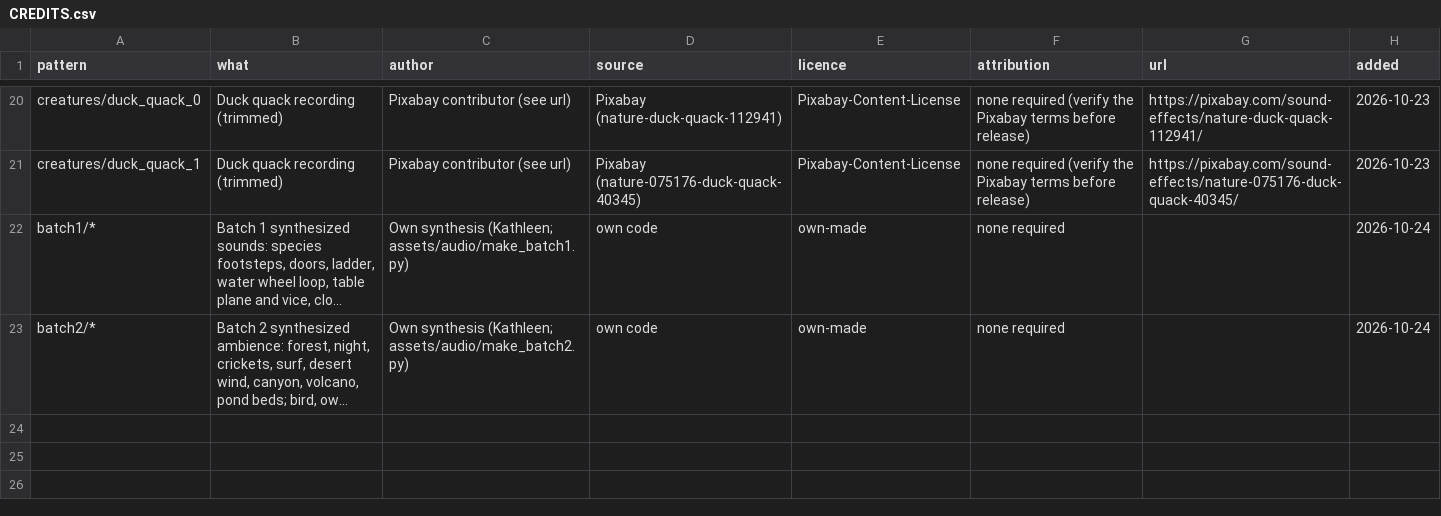
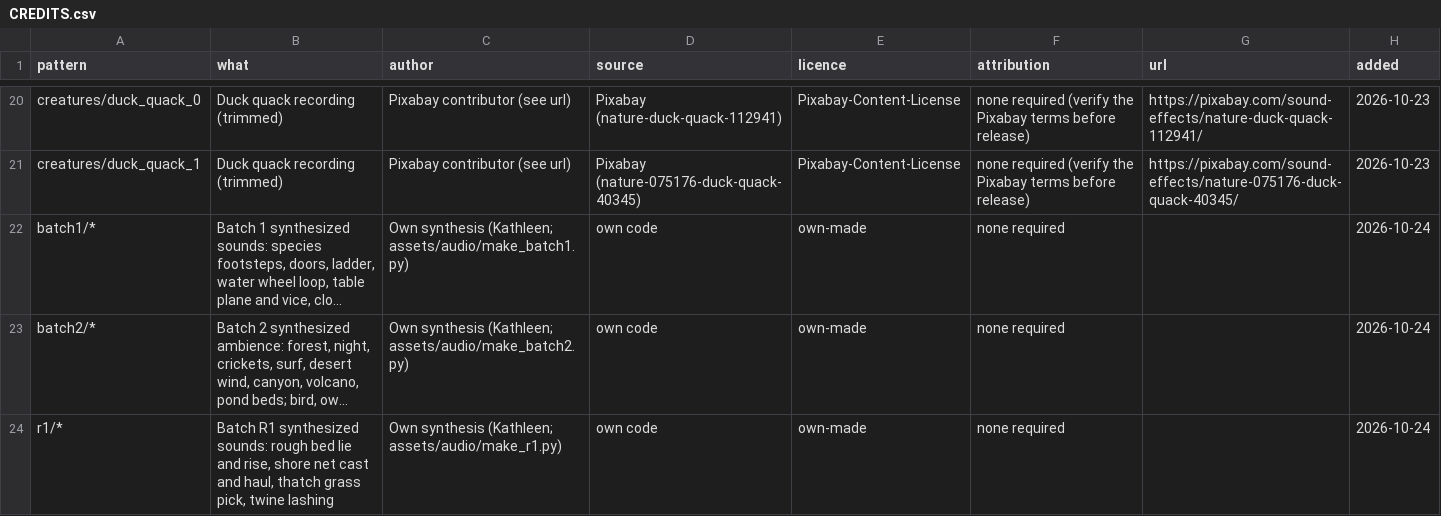
Before and after one commit to DSul3791/DynastyALWL, a CSV file: assets/audio/CREDITS.csv, drawn as a sheet; only a part is shown, gaps mark what is left out; long unchanged cells end in …; the diff names each change by its address in the sheet, - before the commit and + after, or states it on an @@ line.

```diff
--- a/assets/audio/CREDITS.csv
+++ b/assets/audio/CREDITS.csv
+row 24: r1/* | Batch R1 synthesized sounds: rough bed lie and rise, shore net cast and haul, thatch grass pick, twine lashing | Own synthesis (Kathleen; assets/audio/make_r1.py) | own code | own-made | none required |  | 2026-10-24
```
Also changed, not shown: 20 other files.
